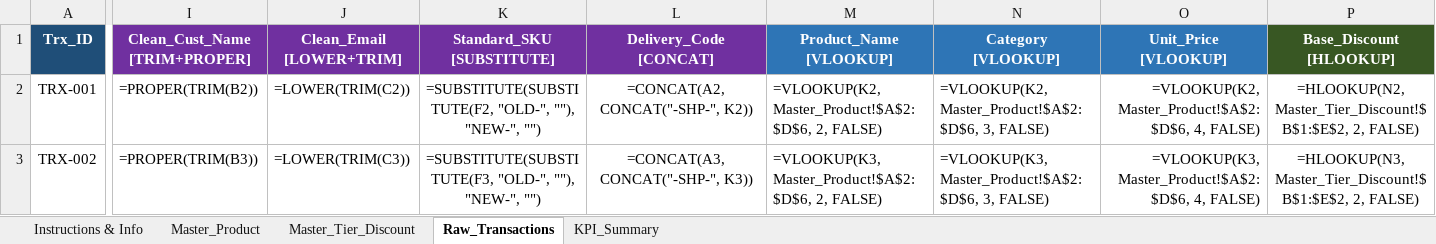
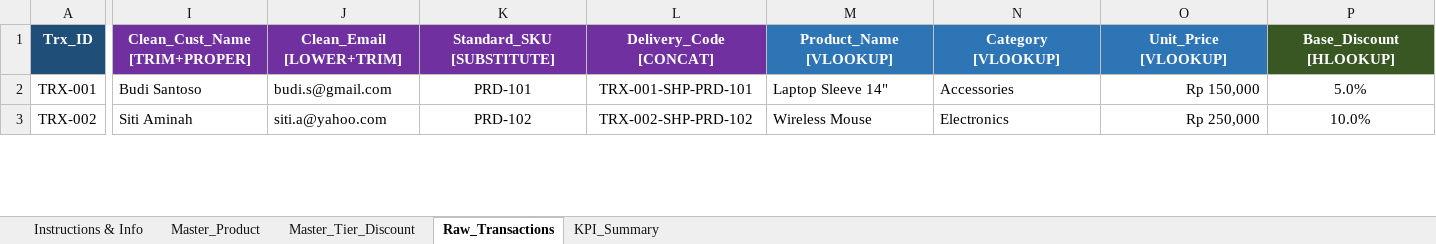
Before and after one commit to Hernandizz/Data_Analyst_Roadmap, an Excel workbook: Exam/Excel/assessment_project/Data_Analyst_Technical_Assessment_Solutions.xlsx, sheet Raw_Transactions, drawn as a sheet; only a part is shown, gaps mark what is left out; values as stored, in another font and other column widths than the file's, no borders; formulas without a stored value are shown as written; the diff covers the shown part only; the diff names each change by its address in the sheet, - before the commit and + after, or states it on an @@ line.

Commit message:
Exam Excel : Examm on-progress

```diff
--- a/Exam/Excel/assessment_project/Data_Analyst_Technical_Assessment_Solutions.xlsx (sheet Raw_Transactions)
+++ b/Exam/Excel/assessment_project/Data_Analyst_Technical_Assessment_Solutions.xlsx (sheet Raw_Transactions)
-I2 (Clean_Cust_Name [TRIM+PROPER]): =PROPER(TRIM(B2))
+I2 (Clean_Cust_Name [TRIM+PROPER]): Budi Santoso
-J2 (Clean_Email [LOWER+TRIM]): =LOWER(TRIM(C2))
+J2 (Clean_Email [LOWER+TRIM]): budi.s@gmail.com
-K2 (Standard_SKU [SUBSTITUTE]): =SUBSTITUTE(SUBSTITUTE(F2, "OLD-", ""), "NEW-", "")
+K2 (Standard_SKU [SUBSTITUTE]): PRD-101
-L2 (Delivery_Code [CONCAT]): =CONCAT(A2, CONCAT("-SHP-", K2))
+L2 (Delivery_Code [CONCAT]): TRX-001-SHP-PRD-101
-M2 (Product_Name [VLOOKUP]): =VLOOKUP(K2, Master_Product!$A$2:$D$6, 2, FALSE)
+M2 (Product_Name [VLOOKUP]): Laptop Sleeve 14"
-N2 (Category [VLOOKUP]): =VLOOKUP(K2, Master_Product!$A$2:$D$6, 3, FALSE)
+N2 (Category [VLOOKUP]): Accessories
-O2 (Unit_Price [VLOOKUP]): =VLOOKUP(K2, Master_Product!$A$2:$D$6, 4, FALSE)
+O2 (Unit_Price [VLOOKUP]): Rp 150,000
-P2 (Base_Discount [HLOOKUP]): =HLOOKUP(N2, Master_Tier_Discount!$B$1:$E$2, 2, FALSE)
+P2 (Base_Discount [HLOOKUP]): 5.0%
-I3 (Clean_Cust_Name [TRIM+PROPER]): =PROPER(TRIM(B3))
+I3 (Clean_Cust_Name [TRIM+PROPER]): Siti Aminah
-J3 (Clean_Email [LOWER+TRIM]): =LOWER(TRIM(C3))
+J3 (Clean_Email [LOWER+TRIM]): siti.a@yahoo.com
-K3 (Standard_SKU [SUBSTITUTE]): =SUBSTITUTE(SUBSTITUTE(F3, "OLD-", ""), "NEW-", "")
+K3 (Standard_SKU [SUBSTITUTE]): PRD-102
-L3 (Delivery_Code [CONCAT]): =CONCAT(A3, CONCAT("-SHP-", K3))
+L3 (Delivery_Code [CONCAT]): TRX-002-SHP-PRD-102
-M3 (Product_Name [VLOOKUP]): =VLOOKUP(K3, Master_Product!$A$2:$D$6, 2, FALSE)
+M3 (Product_Name [VLOOKUP]): Wireless Mouse
-N3 (Category [VLOOKUP]): =VLOOKUP(K3, Master_Product!$A$2:$D$6, 3, FALSE)
+N3 (Category [VLOOKUP]): Electronics
-O3 (Unit_Price [VLOOKUP]): =VLOOKUP(K3, Master_Product!$A$2:$D$6, 4, FALSE)
+O3 (Unit_Price [VLOOKUP]): Rp 250,000
-P3 (Base_Discount [HLOOKUP]): =HLOOKUP(N3, Master_Tier_Discount!$B$1:$E$2, 2, FALSE)
+P3 (Base_Discount [HLOOKUP]): 10.0%
```
Also changed, not shown: 194 edited cells elsewhere in this sheet, sheet KPI_Summary, 2 other files.
